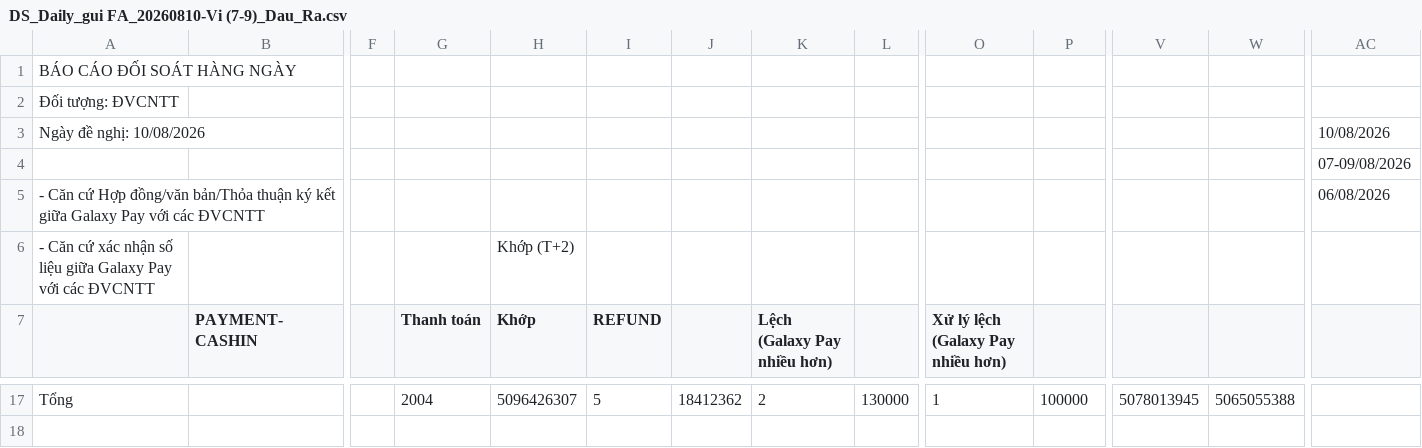
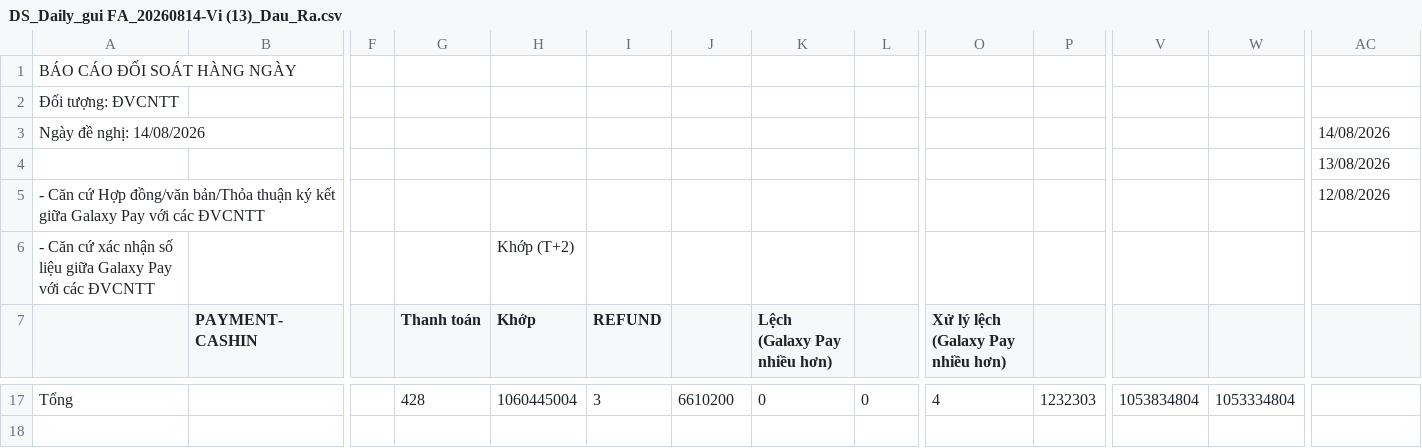
Before and after one commit to galaxypayvn/Reconciliation-Tool, a CSV file: csv_recon_report/DS_Daily_gui FA_20260814-Vi (13)_Dau_Ra.csv (was csv_recon_report/DS_Daily_gui FA_20260810-Vi (7-9)_Dau_Ra.csv), drawn as a sheet; only a part is shown, gaps mark what is left out; the diff covers the shown part only; the diff names each change by its address in the sheet, - before the commit and + after, or states it on an @@ line.

```diff
--- a/csv_recon_report/DS_Daily_gui FA_20260810-Vi (7-9)_Dau_Ra.csv
+++ b/csv_recon_report/DS_Daily_gui FA_20260814-Vi (13)_Dau_Ra.csv
-A3: Ngày đề nghị: 10/08/2026
+A3: Ngày đề nghị: 14/08/2026
-AC3: 10/08/2026
+AC3: 14/08/2026
-AC4: 07-09/08/2026
+AC4: 13/08/2026
-AC5: 06/08/2026
+AC5: 12/08/2026
-G17 (Thanh toán): 2004
+G17 (Thanh toán): 428
-H17 (Khớp): 5096426307
+H17 (Khớp): 1060445004
-I17 (REFUND): 5
+I17 (REFUND): 3
-J17: 18412362
+J17: 6610200
-K17 (Lệch (Galaxy Pay nhiều hơn)): 2
+K17 (Lệch (Galaxy Pay nhiều hơn)): 0
-L17: 130000
+L17: 0
-O17: 1
+O17: 4
-P17: 100000
+P17: 1232303
-V17: 5078013945
+V17: 1053834804
-W17: 5065055388
+W17: 1053334804
```
Also changed, not shown: 34 edited cells elsewhere in this file, csv_recon_report/DS_Daily_gui FA_20260814-Vi (13)_Dau_Vao.csv, 32 other files.
